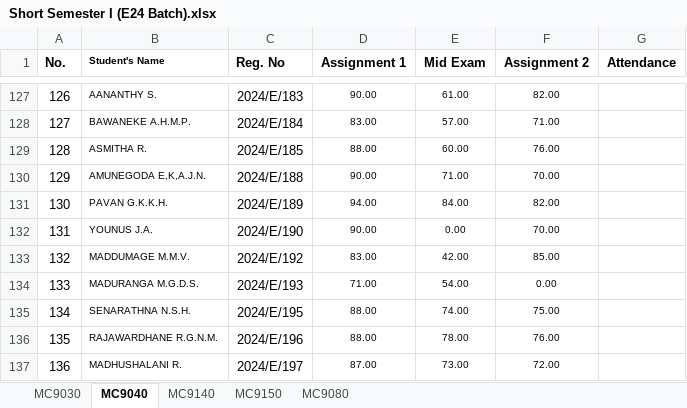
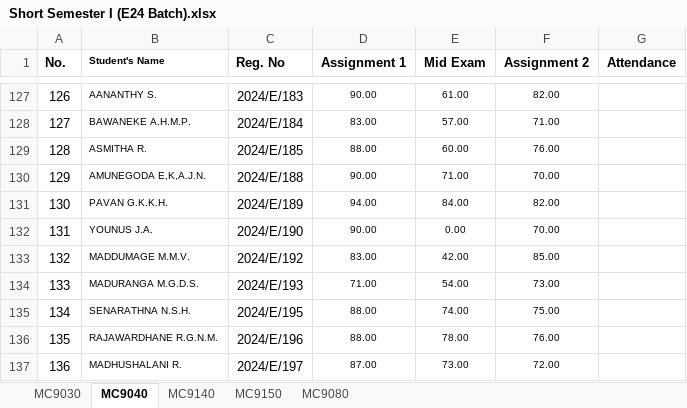
Before and after one commit to IDSFoE/MC3020_Attendance, an Excel workbook: Short Semester I (E24 Batch).xlsx, sheet MC9040, drawn as a sheet; only a part is shown, gaps mark what is left out; values as stored, in another font and other column widths than the file's, no borders; the diff names each change by its address in the sheet, - before the commit and + after, or states it on an @@ line.

Commit message:
Update Short Semester I (E24 Batch).xlsx

```diff
--- a/Short Semester I (E24 Batch).xlsx (sheet MC9040)
+++ b/Short Semester I (E24 Batch).xlsx (sheet MC9040)
-F134 (Assignment 2): 0.00
+F134 (Assignment 2): 73.00
```
